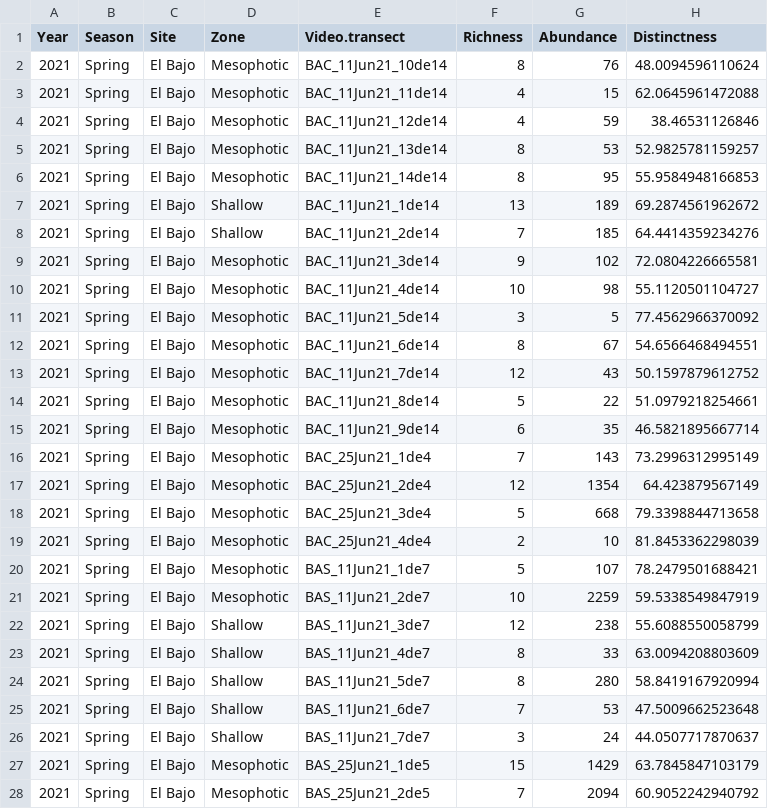
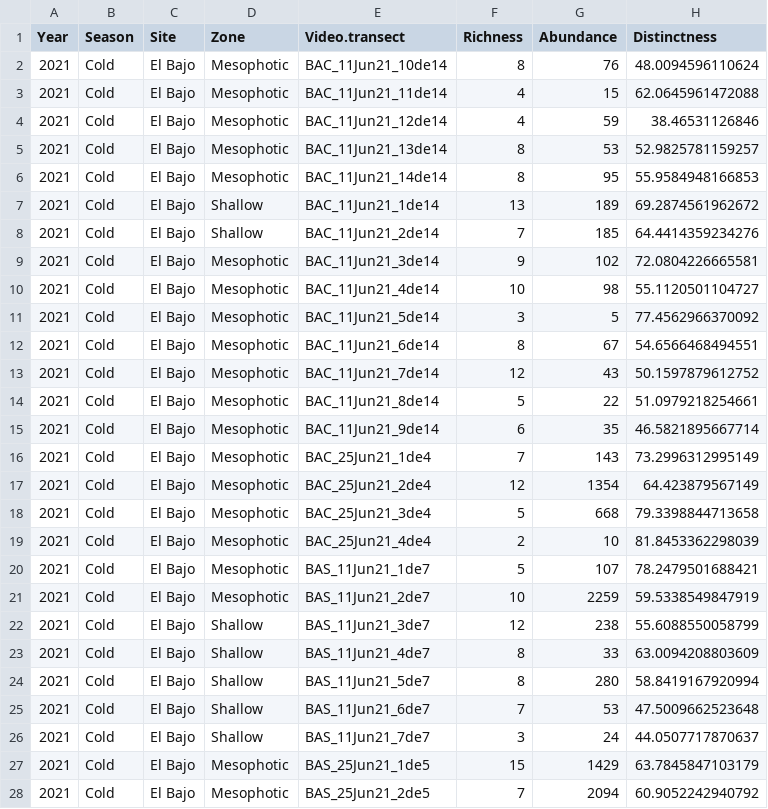
Before and after one commit to Kromorg/partial-refuge-goc, a CSV file: Data/Diversity_indices.csv, drawn as a sheet; only a part is shown; the diff covers the shown part only; the diff names each change by its address in the sheet, - before the commit and + after, or states it on an @@ line.

```diff
--- a/Data/Diversity_indices.csv
+++ b/Data/Diversity_indices.csv
-B2:B28 (Season): Spring
+B2:B28 (Season): Cold
```
Also changed, not shown: 162 edited cells elsewhere in this file, 10 other files.
